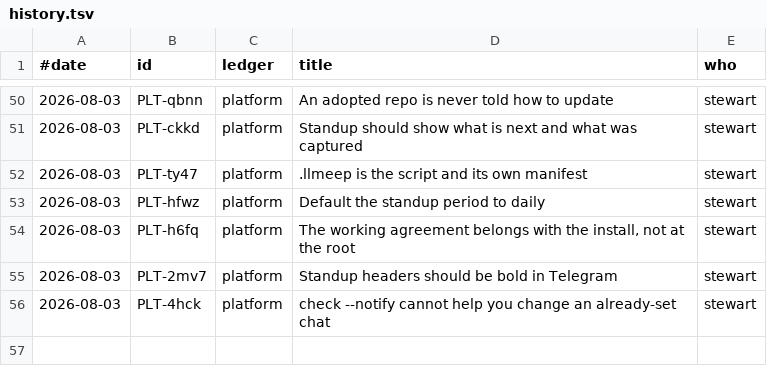
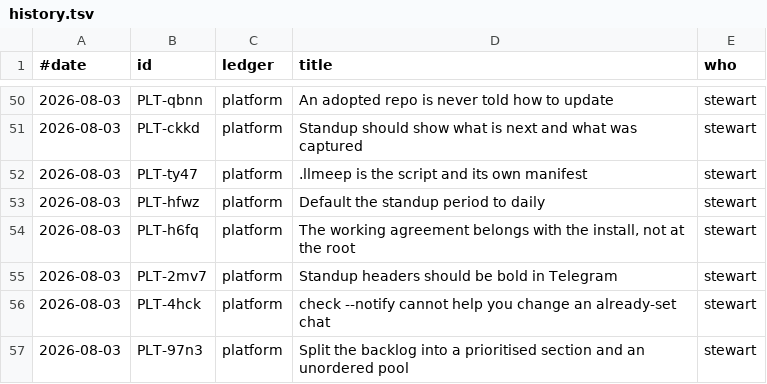
Before and after one commit to stewartmegaw/llmeep, a TSV file: tasks/_tooling/history.tsv, drawn as a sheet; only a part is shown, gaps mark what is left out.

```diff
--- a/tasks/_tooling/history.tsv
+++ b/tasks/_tooling/history.tsv
@@ -56 +56,2 @@
 2026-08-03	PLT-4hck	platform	check --notify cannot help you change an already-set chat	stewart
+2026-08-03	PLT-97n3	platform	Split the backlog into a prioritised section and an unordered pool	stewart
```
Also changed, not shown: 7 other files.
